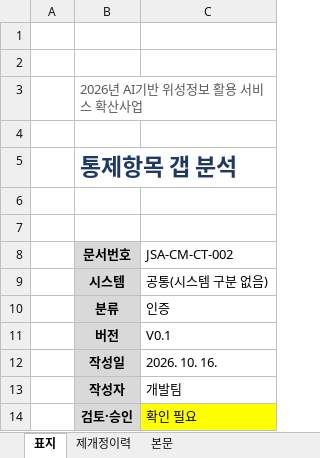
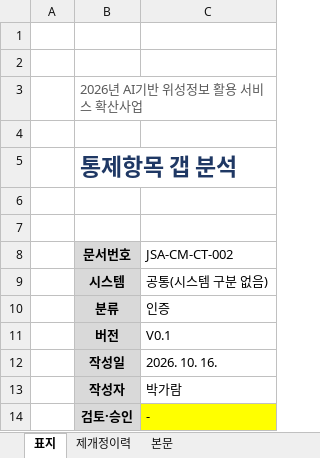
Before and after one commit to garam-park/inp-devops, an Excel workbook: .ai-workflow/work/tasks/현장방문대비/30 관리 산출물/개발/JSA-CM-CT-002_통제항목 갭 분석.xlsx, sheet 표지, drawn as a sheet; values as stored, in another font and other column widths than the file's, no borders; the diff names each change by its address in the sheet, - before the commit and + after, or states it on an @@ line.

```diff
--- a/.ai-workflow/work/tasks/현장방문대비/30 관리 산출물/개발/JSA-CM-CT-002_통제항목 갭 분석.xlsx (sheet 표지)
+++ b/.ai-workflow/work/tasks/현장방문대비/30 관리 산출물/개발/JSA-CM-CT-002_통제항목 갭 분석.xlsx (sheet 표지)
-C13 (JSA-CM-CT-002): 개발팀
+C13 (JSA-CM-CT-002): 박가람
-C14 (JSA-CM-CT-002): 확인 필요
+C14 (JSA-CM-CT-002): -
```
Also changed, not shown: sheet 본문, sheet 제개정이력, .ai-workflow/work/tasks/현장방문대비/30 관리 산출물/개발/JSA-PF-TS-005_QA 테스트케이스와 결과.xlsx, 20 other files.
